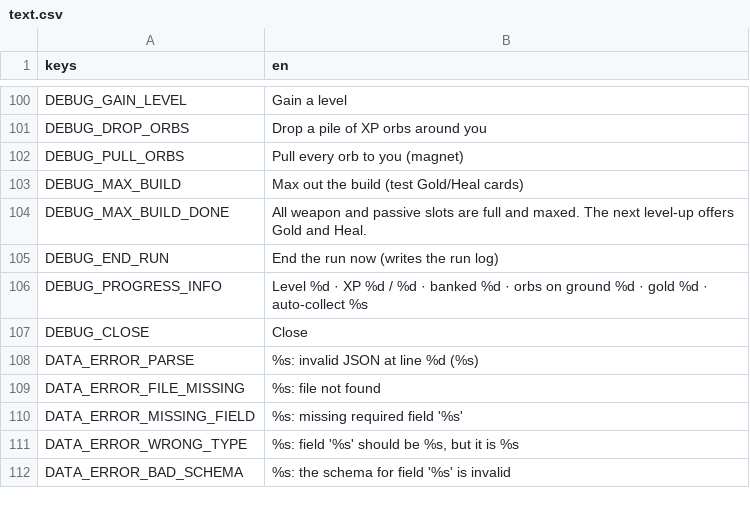
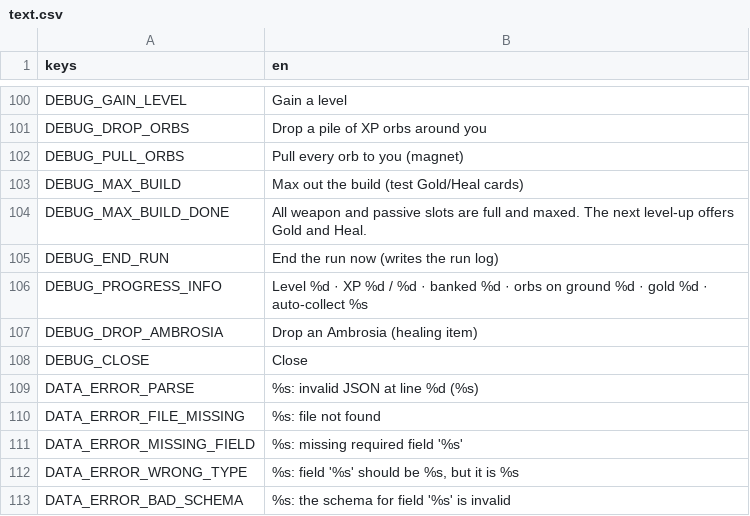
Before and after one commit to Zephino/Mythriven, a CSV file: localization/text.csv, drawn as a sheet; only a part is shown, gaps mark what is left out.

```diff
--- a/localization/text.csv
+++ b/localization/text.csv
@@ -106,2 +106,3 @@ DEBUG_END_RUN,End the run now (writes the run log)
 DEBUG_PROGRESS_INFO,"Level %d · XP %d / %d · banked %d · orbs on ground %d · gold %d · auto-collect %s"
+DEBUG_DROP_AMBROSIA,Drop an Ambrosia (healing item)
 DEBUG_CLOSE,Close
```
Also changed, not shown: 14 other files.
